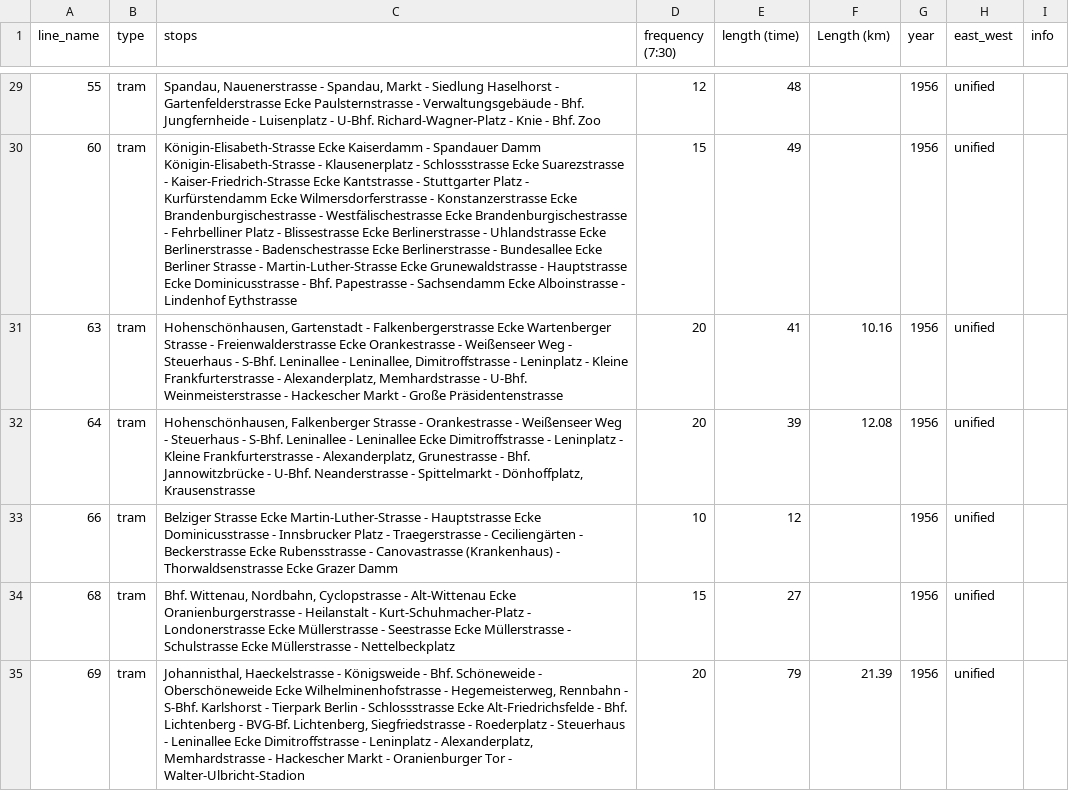
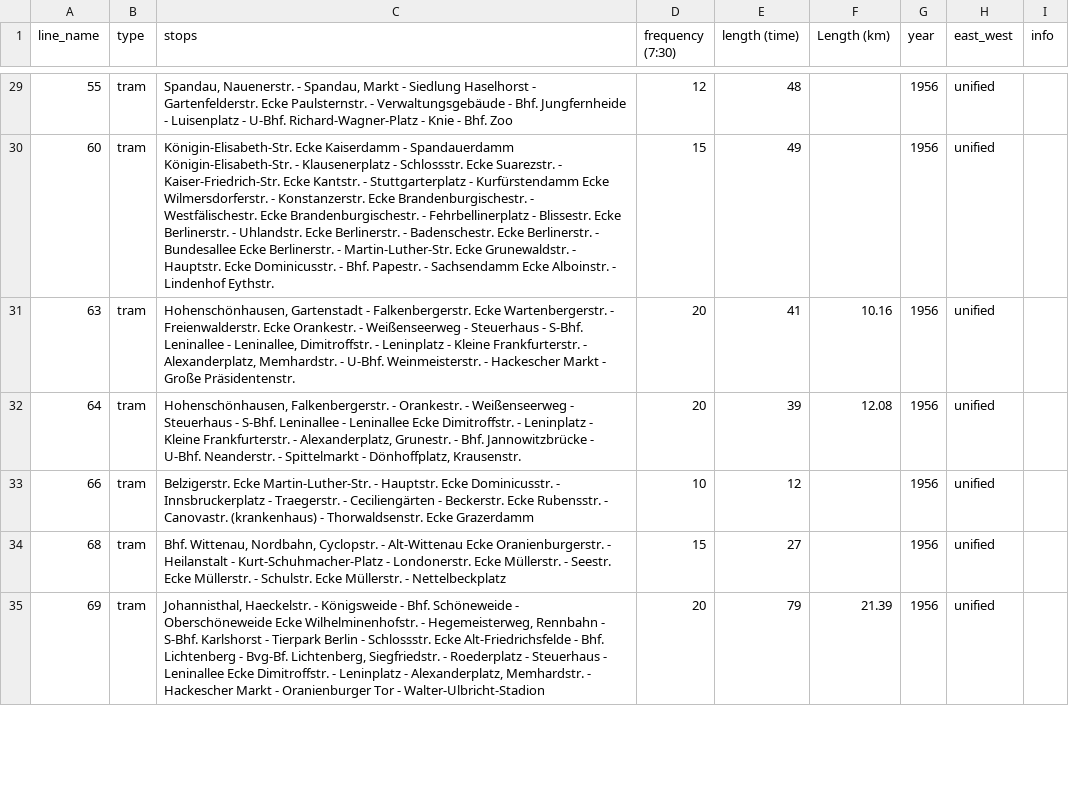
Before and after one commit to noahjb27/phd, a CSV file: data/fahrplanbuch/data/raw/1956_unified.csv, drawn as a sheet; only a part is shown, gaps mark what is left out; the diff covers the shown part only; the diff names each change by its address in the sheet, - before the commit and + after, or states it on an @@ line.

```diff
--- a/data/fahrplanbuch/data/raw/1956_unified.csv
+++ b/data/fahrplanbuch/data/raw/1956_unified.csv
-C29 (stops): Spandau, Nauenerstrasse - Spandau, Markt - Siedlung Haselhorst - Gartenfelderstrasse Ecke Paulsternstrasse - Verwaltungsgebäude…
+C29 (stops): Spandau, Nauenerstr. - Spandau, Markt - Siedlung Haselhorst - Gartenfelderstr. Ecke Paulsternstr. - Verwaltungsgebäude…
-C30 (stops): Königin-Elisabeth-Strasse Ecke Kaiserdamm - Spandauer Damm Königin-Elisabeth-Strasse - Klausenerplatz - Schlossstrasse Ecke Suarezstrasse - Kaiser-Friedrich-Strasse Ecke Kantstrasse - Stuttgarter Platz - Kurfürstendamm Ecke Wilmersdorferstrasse - Konstanzerstrasse Ecke Brandenburgischestrasse - Westfälischestrasse Ecke Brandenburgischestrasse - Fehrbelliner Platz - Blissestrasse Ecke Berlinerstrasse - Uhlandstrasse Ecke Berlinerstrasse - Badenschestrasse Ecke Berlinerstrasse - Bundesallee Ecke Berliner Strasse - Martin-Luther-Strasse Ecke Grunewaldstrasse - Hauptstrasse Ecke Dominicusstrasse - Bhf. Papestrasse - Sachsendamm Ecke Alboinstrasse - Lindenhof Eythstrasse
+C30 (stops): Königin-Elisabeth-Str. Ecke Kaiserdamm - Spandauerdamm Königin-Elisabeth-Str. - Klausenerplatz - Schlossstr. Ecke Suarezstr. - Kaiser-Friedrich-Str. Ecke Kantstr. - Stuttgarterplatz - Kurfürstendamm Ecke Wilmersdorferstr. - Konstanzerstr. Ecke Brandenburgischestr. - Westfälischestr. Ecke Brandenburgischestr. - Fehrbellinerplatz - Blissestr. Ecke Berlinerstr. - Uhlandstr. Ecke Berlinerstr. - Badenschestr. Ecke Berlinerstr. - Bundesallee Ecke Berlinerstr. - Martin-Luther-Str. Ecke Grunewaldstr. - Hauptstr. Ecke Dominicusstr. - Bhf. Papestr. - Sachsendamm Ecke Alboinstr. - Lindenhof Eythstr.
-C31 (stops): …Gartenstadt - Falkenbergerstrasse Ecke Wartenberger Strasse - Freienwalderstrasse Ecke Orankestrasse - Weißenseer Weg - Steuerhaus - S-Bhf. Leninallee - Leninallee, Dimitroffstrasse - Leninplatz - Kleine Frankfurterstrasse - Alexanderplatz, Memhardstrasse - U-Bhf. Weinmeisterstrasse - Hackescher Markt - Große Präsidentenstrasse
+C31 (stops): …Gartenstadt - Falkenbergerstr. Ecke Wartenbergerstr. - Freienwalderstr. Ecke Orankestr. - Weißenseerweg - Steuerhaus - S-Bhf. Leninallee - Leninallee, Dimitroffstr. - Leninplatz - Kleine Frankfurterstr. - Alexanderplatz, Memhardstr. - U-Bhf. Weinmeisterstr. - Hackescher Markt - Große Präsidentenstr.
-C32 (stops): Hohenschönhausen, Falkenberger Strasse - Orankestrasse - Weißenseer Weg - Steuerhaus - S-Bhf. Leninallee - Leninallee Ecke Dimitroffstrasse - Leninplatz - Kleine Frankfurterstrasse - Alexanderplatz, Grunestrasse - Bhf. Jannowitzbrücke - U-Bhf. Neanderstrasse - Spittelmarkt - Dönhoffplatz, Krausenstrasse
+C32 (stops): Hohenschönhausen, Falkenbergerstr. - Orankestr. - Weißenseerweg - Steuerhaus - S-Bhf. Leninallee - Leninallee Ecke Dimitroffstr. - Leninplatz - Kleine Frankfurterstr. - Alexanderplatz, Grunestr. - Bhf. Jannowitzbrücke - U-Bhf. Neanderstr. - Spittelmarkt - Dönhoffplatz, Krausenstr.
-C33 (stops): Belziger Strasse Ecke Martin-Luther-Strasse - Hauptstrasse Ecke Dominicusstrasse - Innsbrucker Platz - Traegerstrasse - Ceciliengärten - Beckerstrasse Ecke Rubensstrasse - Canovastrasse (Krankenhaus) - Thorwaldsenstrasse Ecke Grazer Damm
+C33 (stops): Belzigerstr. Ecke Martin-Luther-Str. - Hauptstr. Ecke Dominicusstr. - Innsbruckerplatz - Traegerstr. - Ceciliengärten - Beckerstr. Ecke Rubensstr. - Canovastr. (krankenhaus) - Thorwaldsenstr. Ecke Grazerdamm
-C34 (stops): …Wittenau, Nordbahn, Cyclopstrasse - Alt-Wittenau Ecke Oranienburgerstrasse - Heilanstalt - Kurt-Schuhmacher-Platz - Londonerstrasse Ecke Müllerstrasse - Seestrasse Ecke Müllerstrasse - Schulstrasse Ecke Müllerstrasse - Nettelbeckplatz
+C34 (stops): …Wittenau, Nordbahn, Cyclopstr. - Alt-Wittenau Ecke Oranienburgerstr. - Heilanstalt - Kurt-Schuhmacher-Platz - Londonerstr. Ecke Müllerstr. - Seestr. Ecke Müllerstr. - Schulstr. Ecke Müllerstr. - Nettelbeckplatz
-C35 (stops): Johannisthal, Haeckelstrasse - Königsweide - Bhf. Schöneweide - Oberschöneweide Ecke Wilhelminenhofstrasse - Hegemeisterweg, Rennbahn - S-Bhf. Karlshorst - Tierpark Berlin - Schlossstrasse Ecke Alt-Friedrichsfelde - Bhf. Lichtenberg - BVG-Bf. Lichtenberg, Siegfriedstrasse - Roederplatz - Steuerhaus - Leninallee Ecke Dimitroffstrasse - Leninplatz - Alexanderplatz, Memhardstrasse - Hackescher…
+C35 (stops): Johannisthal, Haeckelstr. - Königsweide - Bhf. Schöneweide - Oberschöneweide Ecke Wilhelminenhofstr. - Hegemeisterweg, Rennbahn - S-Bhf. Karlshorst - Tierpark Berlin - Schlossstr. Ecke Alt-Friedrichsfelde - Bhf. Lichtenberg - Bvg-Bf. Lichtenberg, Siegfriedstr. - Roederplatz - Steuerhaus - Leninallee Ecke Dimitroffstr. - Leninplatz - Alexanderplatz, Memhardstr. - Hackescher…
```
Also changed, not shown: 128 edited cells elsewhere in this file, data/fahrplanbuch/data/interim/stops_verified/stops_1965_west.csv, data/fahrplanbuch/data/raw/1976_west.csv, 36 other files.
